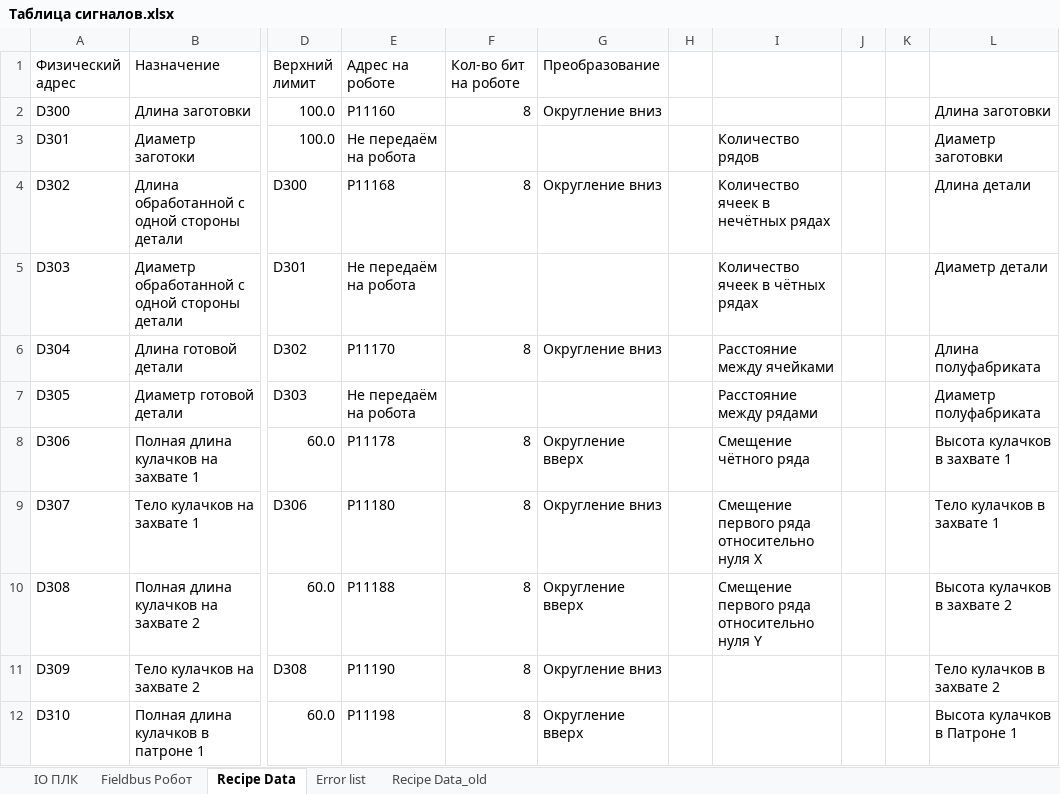
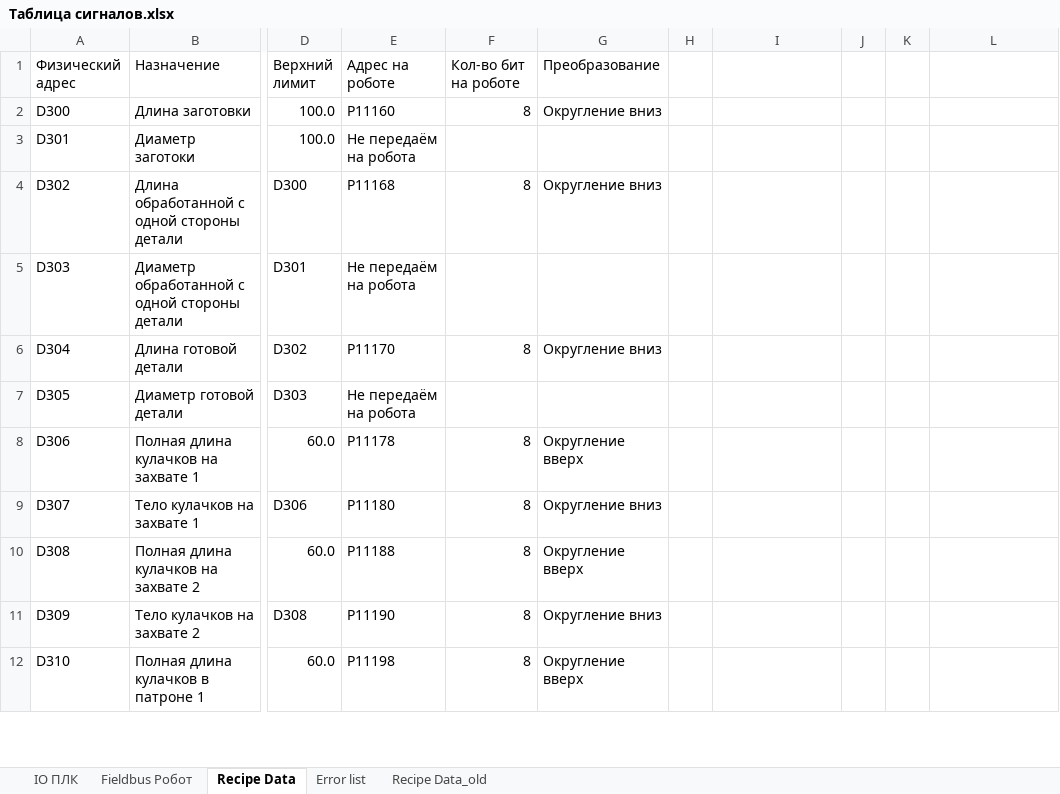
Before and after one commit to dm-bogachev/SW002-LoadWizardPro_v2, an Excel workbook: Таблица сигналов.xlsx, sheet Recipe Data, drawn as a sheet; only a part is shown, gaps mark what is left out; values as stored, in another font and other column widths than the file's, no cell formats; table styles not drawn; the diff covers the shown part only; the diff names each change by its address in the sheet, - before the commit and + after, or states it on an @@ line.

```diff
--- a/Таблица сигналов.xlsx (sheet Recipe Data)
+++ b/Таблица сигналов.xlsx (sheet Recipe Data)
-L2: Длина заготовки
+L2: (empty)
-I3: Количество рядов
+I3: (empty)
-L3: Диаметр заготовки
+L3: (empty)
-I4: Количество ячеек в нечётных рядах
+I4: (empty)
-L4: Длина детали
+L4: (empty)
-I5: Количество ячеек в чётных рядах
+I5: (empty)
-L5: Диаметр детали
+L5: (empty)
-I6: Расстояние между ячейками
+I6: (empty)
-L6: Длина полуфабриката
+L6: (empty)
-I7: Расстояние между рядами
+I7: (empty)
-L7: Диаметр полуфабриката
+L7: (empty)
-I8: Смещение чётного ряда
+I8: (empty)
-L8: Высота кулачков в захвате 1
+L8: (empty)
-I9: Смещение первого ряда относительно нуля Х
+I9: (empty)
-L9: Тело кулачков в захвате 1
+L9: (empty)
-I10: Смещение первого ряда относительно нуля Y
+I10: (empty)
-L10: Высота кулачков в захвате 2
+L10: (empty)
-L11: Тело кулачков в захвате 2
+L11: (empty)
-L12: Высота кулачков в Патроне 1
+L12: (empty)
```
Also changed, not shown: 5 added rows, 4 removed rows and 78 edited cells elsewhere in this sheet, sheet Fieldbus Робот, cell formats, 10 other files.
